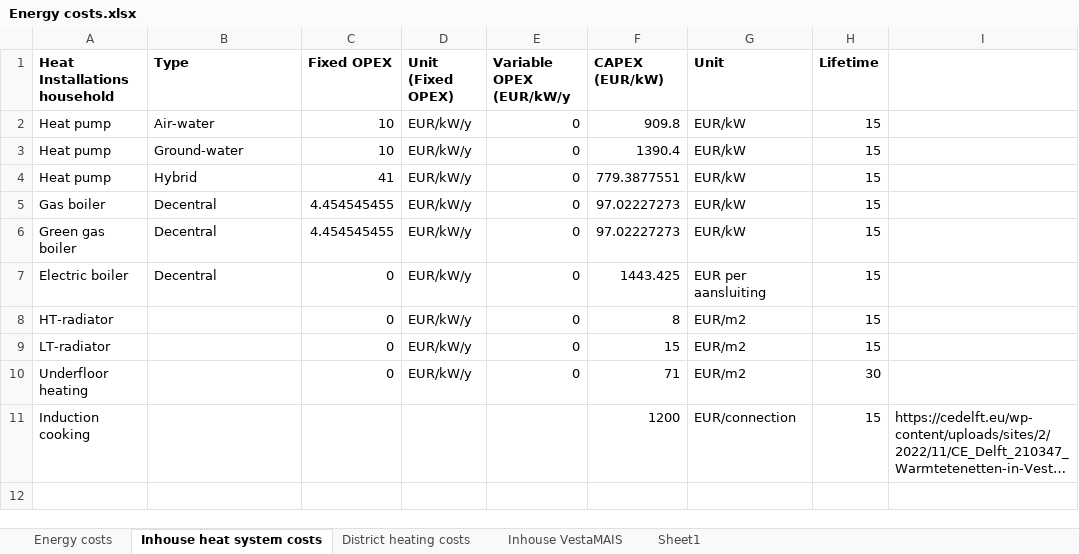
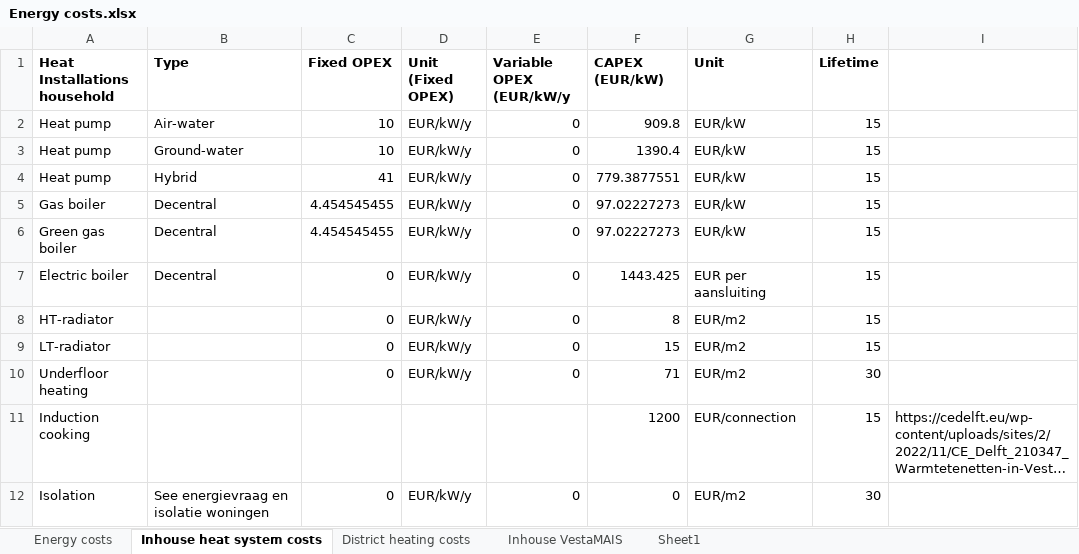
Before and after one commit to ZEnMo/ZERO-Digital-twin-energy-system-builder, an Excel workbook: data input/Energy costs.xlsx, sheet Inhouse heat system costs, drawn as a sheet; long unchanged cells end in …; values as stored, in another font and other column widths than the file's, no borders; the diff names each change by its address in the sheet, - before the commit and + after, or states it on an @@ line.

```diff
--- a/data input/Energy costs.xlsx (sheet Inhouse heat system costs)
+++ b/data input/Energy costs.xlsx (sheet Inhouse heat system costs)
+row 12: Isolation | See energievraag en isolatie woningen | 0 | EUR/kW/y | 0 | 0 | EUR/m2 | 30
```
Also changed, not shown: Digital twin energy system/_costs.xlsx, 4 other files.
